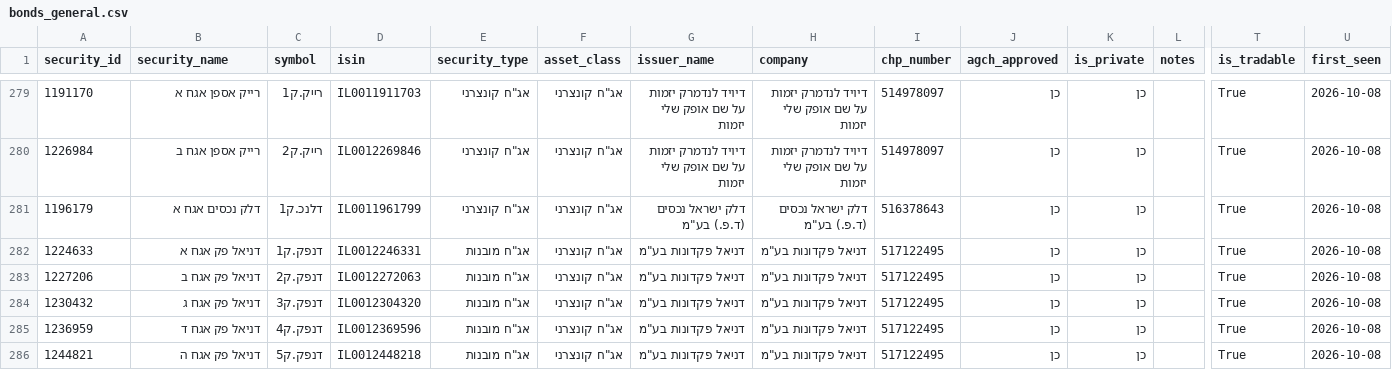
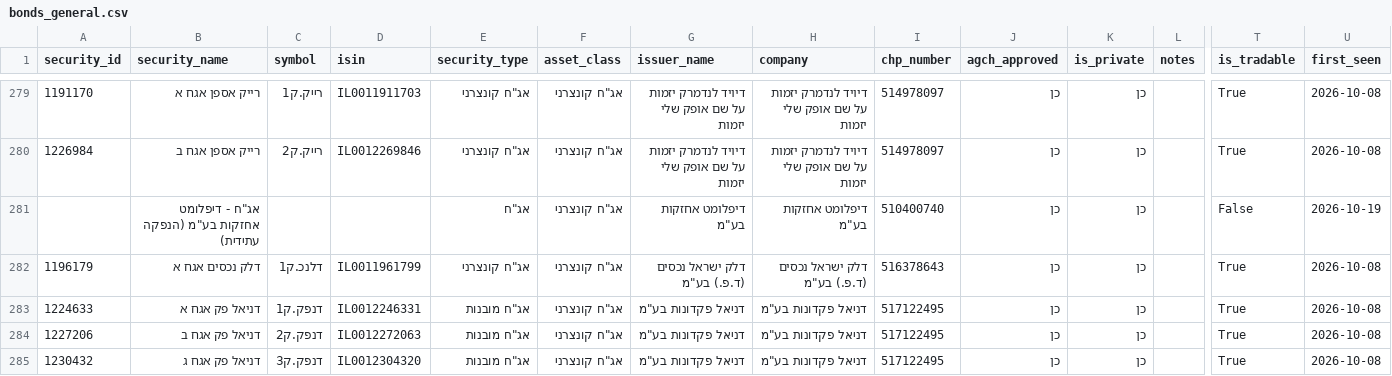
Before and after one commit to Revach123/HARAV_LEVIN, a CSV file: data/bonds_list/bonds_general.csv, drawn as a sheet; only a part is shown, gaps mark what is left out; the shorter side is filled out with more unchanged rows; rows hold the shown columns only; the diff names each change by its address in the sheet, - before the commit and + after, or states it on an @@ line.

```diff
--- a/data/bonds_list/bonds_general.csv
+++ b/data/bonds_list/bonds_general.csv
+row 281:  | אג"ח - דיפלומט אחזקות בע"מ (הנפקה עתידית) |  |  | אג"ח | אג"ח קונצרני | דיפלומט אחזקות בע"מ | דיפלומט אחזקות בע"מ | 510400740 | כן | כן |  | False | 2026-10-19
```
Also changed, not shown: data/bonds_list/bonds_all.csv, data/bonds_list/bonds_private.csv, 3 other files.
